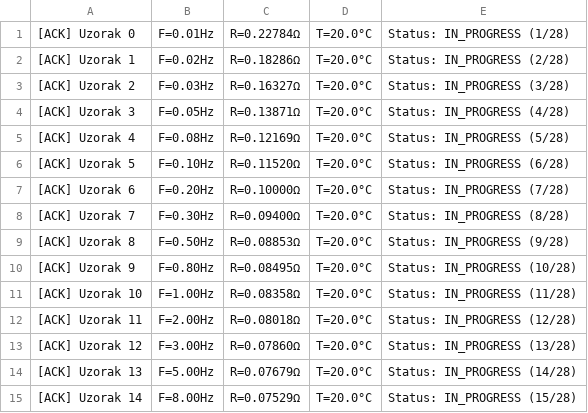
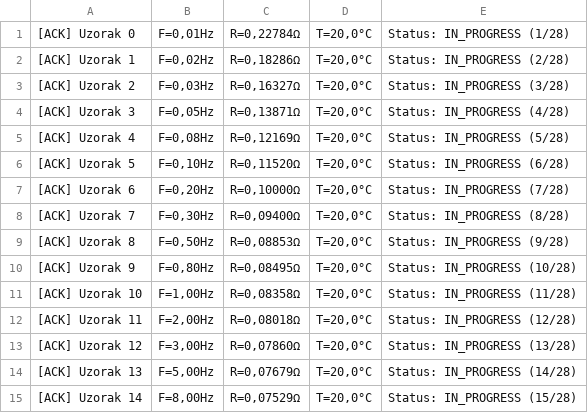
Before and after one commit to CvijicIgor1/Projekat_Virtuelizacija, a CSV file: Virtuelizacija_Baterija62/Data/B01/Test_1/100/session.csv, drawn as a sheet; only a part is shown; the diff covers the shown part only.

Commit message:
Provera
Provera session-a

```diff
--- a/Virtuelizacija_Baterija62/Data/B01/Test_1/100/session.csv
+++ b/Virtuelizacija_Baterija62/Data/B01/Test_1/100/session.csv
@@ -1,15 +1,15 @@
-[ACK] Uzorak   0| F=0.01Hz | R=0.22784Ω | T=20.0°C | Status: IN_PROGRESS (1/28)
-[ACK] Uzorak   1| F=0.02Hz | R=0.18286Ω | T=20.0°C | Status: IN_PROGRESS (2/28)
-[ACK] Uzorak   2| F=0.03Hz | R=0.16327Ω | T=20.0°C | Status: IN_PROGRESS (3/28)
-[ACK] Uzorak   3| F=0.05Hz | R=0.13871Ω | T=20.0°C | Status: IN_PROGRESS (4/28)
-[ACK] Uzorak   4| F=0.08Hz | R=0.12169Ω | T=20.0°C | Status: IN_PROGRESS (5/28)
-[ACK] Uzorak   5| F=0.10Hz | R=0.11520Ω | T=20.0°C | Status: IN_PROGRESS (6/28)
-[ACK] Uzorak   6| F=0.20Hz | R=0.10000Ω | T=20.0°C | Status: IN_PROGRESS (7/28)
-[ACK] Uzorak   7| F=0.30Hz | R=0.09400Ω | T=20.0°C | Status: IN_PROGRESS (8/28)
-[ACK] Uzorak   8| F=0.50Hz | R=0.08853Ω | T=20.0°C | Status: IN_PROGRESS (9/28)
-[ACK] Uzorak   9| F=0.80Hz | R=0.08495Ω | T=20.0°C | Status: IN_PROGRESS (10/28)
-[ACK] Uzorak  10| F=1.00Hz | R=0.08358Ω | T=20.0°C | Status: IN_PROGRESS (11/28)
-[ACK] Uzorak  11| F=2.00Hz | R=0.08018Ω | T=20.0°C | Status: IN_PROGRESS (12/28)
-[ACK] Uzorak  12| F=3.00Hz | R=0.07860Ω | T=20.0°C | Status: IN_PROGRESS (13/28)
-[ACK] Uzorak  13| F=5.00Hz | R=0.07679Ω | T=20.0°C | Status: IN_PROGRESS (14/28)
-[ACK] Uzorak  14| F=8.00Hz | R=0.07529Ω | T=20.0°C | Status: IN_PROGRESS (15/28)
+[ACK] Uzorak   0| F=0,01Hz | R=0,22784Ω | T=20,0°C | Status: IN_PROGRESS (1/28)
+[ACK] Uzorak   1| F=0,02Hz | R=0,18286Ω | T=20,0°C | Status: IN_PROGRESS (2/28)
+[ACK] Uzorak   2| F=0,03Hz | R=0,16327Ω | T=20,0°C | Status: IN_PROGRESS (3/28)
+[ACK] Uzorak   3| F=0,05Hz | R=0,13871Ω | T=20,0°C | Status: IN_PROGRESS (4/28)
+[ACK] Uzorak   4| F=0,08Hz | R=0,12169Ω | T=20,0°C | Status: IN_PROGRESS (5/28)
+[ACK] Uzorak   5| F=0,10Hz | R=0,11520Ω | T=20,0°C | Status: IN_PROGRESS (6/28)
+[ACK] Uzorak   6| F=0,20Hz | R=0,10000Ω | T=20,0°C | Status: IN_PROGRESS (7/28)
+[ACK] Uzorak   7| F=0,30Hz | R=0,09400Ω | T=20,0°C | Status: IN_PROGRESS (8/28)
+[ACK] Uzorak   8| F=0,50Hz | R=0,08853Ω | T=20,0°C | Status: IN_PROGRESS (9/28)
+[ACK] Uzorak   9| F=0,80Hz | R=0,08495Ω | T=20,0°C | Status: IN_PROGRESS (10/28)
+[ACK] Uzorak  10| F=1,00Hz | R=0,08358Ω | T=20,0°C | Status: IN_PROGRESS (11/28)
+[ACK] Uzorak  11| F=2,00Hz | R=0,08018Ω | T=20,0°C | Status: IN_PROGRESS (12/28)
+[ACK] Uzorak  12| F=3,00Hz | R=0,07860Ω | T=20,0°C | Status: IN_PROGRESS (13/28)
+[ACK] Uzorak  13| F=5,00Hz | R=0,07679Ω | T=20,0°C | Status: IN_PROGRESS (14/28)
+[ACK] Uzorak  14| F=8,00Hz | R=0,07529Ω | T=20,0°C | Status: IN_PROGRESS (15/28)
```
Also changed, not shown: 39 edited cells elsewhere in this file, Virtuelizacija_Baterija62/Data/B01/Test_1/10/session.csv, Virtuelizacija_Baterija62/Data/B01/Test_1/15/session.csv, 37 other files.
